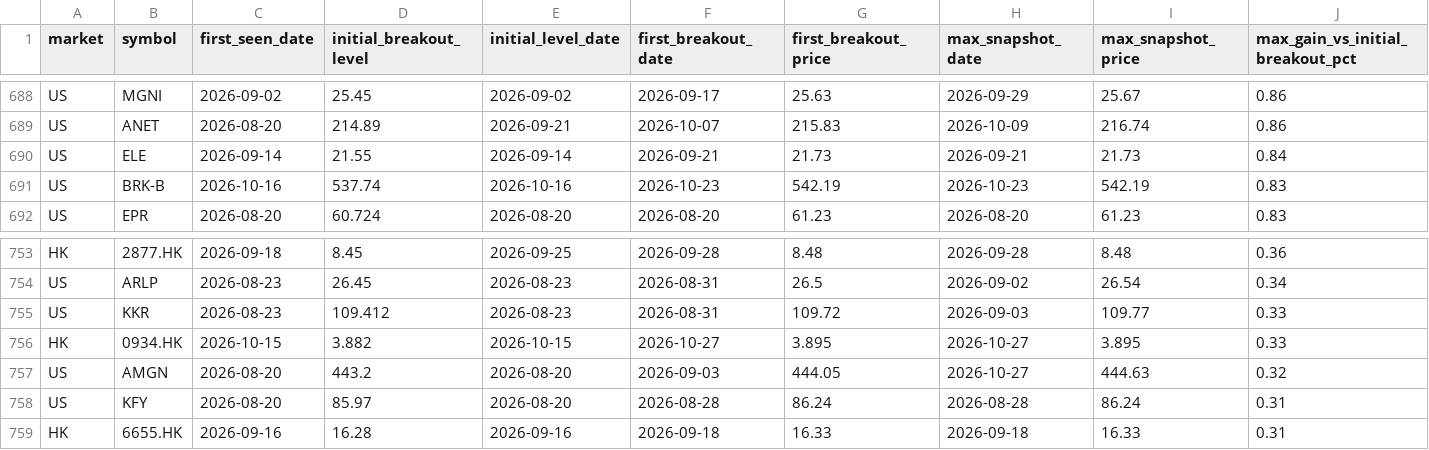
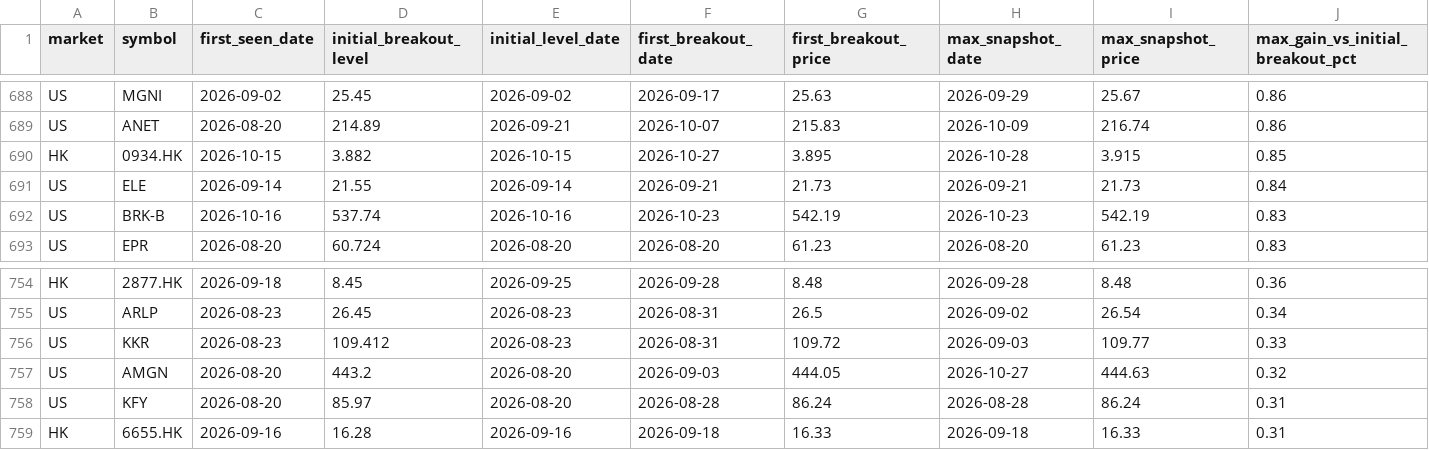
Before and after one commit to fwd5t2g5cw-ops/-daily-market-scanner, a CSV file: latest/historical_breakout_history.csv, drawn as a sheet; only a part is shown, gaps mark what is left out; removed rows and columns are numbered as before the commit, all else as after; rows hold the shown columns only; the diff names each change by its address in the sheet, - before the commit and + after, or states it on an @@ line.

```diff
--- a/latest/historical_breakout_history.csv
+++ b/latest/historical_breakout_history.csv
+row 690: HK | 0934.HK | 2026-10-15 | 3.882 | 2026-10-15 | 2026-10-27 | 3.895 | 2026-10-28 | 3.915 | 0.85
-row 756: HK | 0934.HK | 2026-10-15 | 3.882 | 2026-10-15 | 2026-10-27 | 3.895 | 2026-10-27 | 3.895 | 0.33
```
Also changed, not shown: latest/historical_winners.csv, 1 other file.
